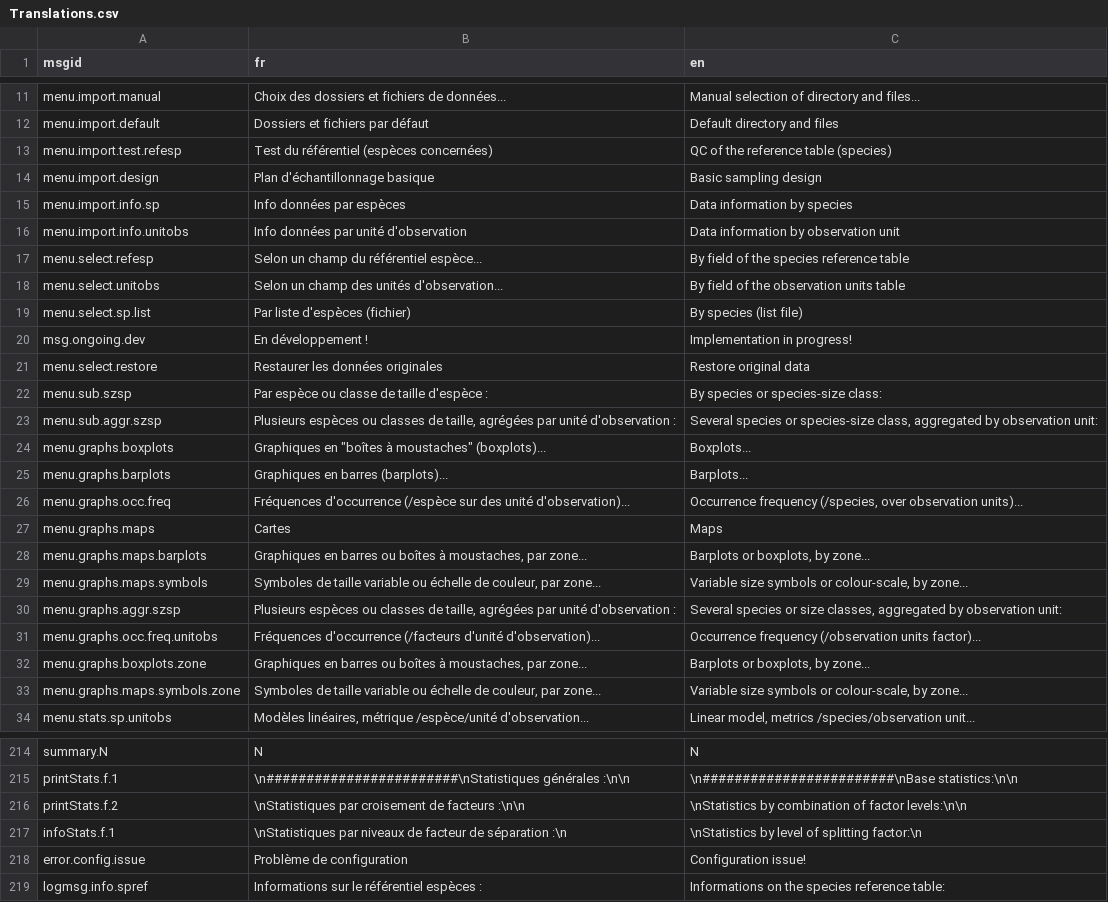
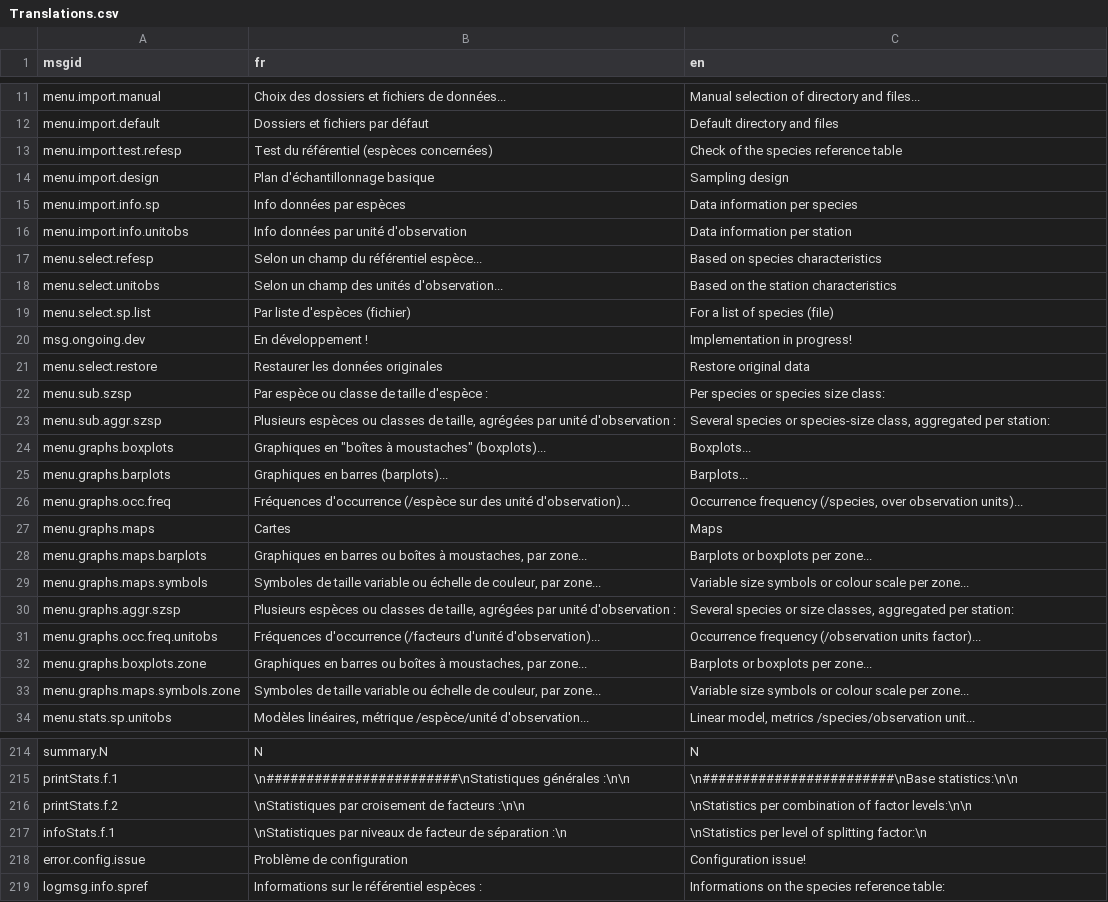
Before and after one commit to yreecht/Plateforme_PAMPA, a CSV file: Scripts_Biodiv/Translations.csv, drawn as a sheet; only a part is shown, gaps mark what is left out; the diff covers the shown part only.

Commit message:
Apply Dominique's suggestions of translations

```diff
--- a/Scripts_Biodiv/Translations.csv
+++ b/Scripts_Biodiv/Translations.csv
@@ -12,13 +12,13 @@ menu.import.manual,Choix des dossiers et fichiers de données...,Manual selectio
 menu.import.default,Dossiers et fichiers par défaut,Default directory and files
-menu.import.test.refesp,Test du référentiel (espèces concernées),QC of the reference table (species)
-menu.import.design,Plan d'échantillonnage basique,Basic sampling design
-menu.import.info.sp,Info données par espèces,Data information by species
-menu.import.info.unitobs,Info données par unité d'observation,Data information by observation unit
-menu.select.refesp,Selon un champ du référentiel espèce...,By field of the species reference table
-menu.select.unitobs,Selon un champ des unités d'observation...,By field of the observation units table
-menu.select.sp.list,Par liste d'espèces (fichier),By species (list file)
+menu.import.test.refesp,Test du référentiel (espèces concernées),Check of the species reference table
+menu.import.design,Plan d'échantillonnage basique,Sampling design
+menu.import.info.sp,Info données par espèces,Data information per species
+menu.import.info.unitobs,Info données par unité d'observation,Data information per station
+menu.select.refesp,Selon un champ du référentiel espèce...,Based on species characteristics
+menu.select.unitobs,Selon un champ des unités d'observation...,Based on the station characteristics
+menu.select.sp.list,Par liste d'espèces (fichier),For a list of species (file)
 msg.ongoing.dev,En développement !,Implementation in progress!
 menu.select.restore,Restaurer les données originales,Restore original data
-menu.sub.szsp,Par espèce ou classe de taille d'espèce :,By species or species-size class:
-menu.sub.aggr.szsp,"Plusieurs espèces ou classes de taille, agrégées par unité d'observation :","Several species or species-size class, aggregated by observation unit:"
+menu.sub.szsp,Par espèce ou classe de taille d'espèce :,Per species or species size class:
+menu.sub.aggr.szsp,"Plusieurs espèces ou classes de taille, agrégées par unité d'observation :","Several species or species-size class, aggregated per station:"
 menu.graphs.boxplots,"Graphiques en ""boîtes à moustaches"" (boxplots)...",Boxplots...
@@ -27,8 +27,8 @@ menu.graphs.occ.freq,Fréquences d'occurrence (/espèce sur des unité d'observa
 menu.graphs.maps,Cartes,Maps
-menu.graphs.maps.barplots,"Graphiques en barres ou boîtes à moustaches, par zone...","Barplots or boxplots, by zone..."
-menu.graphs.maps.symbols,"Symboles de taille variable ou échelle de couleur, par zone...","Variable size symbols or colour-scale, by zone..."
-menu.graphs.aggr.szsp,"Plusieurs espèces ou classes de taille, agrégées par unité d'observation :","Several species or size classes, aggregated by observation unit:"
+menu.graphs.maps.barplots,"Graphiques en barres ou boîtes à moustaches, par zone...",Barplots or boxplots per zone...
+menu.graphs.maps.symbols,"Symboles de taille variable ou échelle de couleur, par zone...",Variable size symbols or colour scale per zone...
+menu.graphs.aggr.szsp,"Plusieurs espèces ou classes de taille, agrégées par unité d'observation :","Several species or size classes, aggregated per station:"
 menu.graphs.occ.freq.unitobs,Fréquences d'occurrence (/facteurs d'unité d'observation)...,Occurrence frequency (/observation units factor)...
-menu.graphs.boxplots.zone,"Graphiques en barres ou boîtes à moustaches, par zone...","Barplots or boxplots, by zone..."
-menu.graphs.maps.symbols.zone,"Symboles de taille variable ou échelle de couleur, par zone...","Variable size symbols or colour-scale, by zone..."
+menu.graphs.boxplots.zone,"Graphiques en barres ou boîtes à moustaches, par zone...",Barplots or boxplots per zone...
+menu.graphs.maps.symbols.zone,"Symboles de taille variable ou échelle de couleur, par zone...",Variable size symbols or colour scale per zone...
 menu.stats.sp.unitobs,"Modèles linéaires, métrique /espèce/unité d'observation...","Linear model, metrics /species/observation unit..."
@@ -215,4 +215,4 @@ summary.N,N,N
 printStats.f.1,\n########################\nStatistiques générales :\n\n,\n########################\nBase statistics:\n\n
-printStats.f.2,\nStatistiques par croisement de facteurs :\n\n,\nStatistics by combination of factor levels:\n\n
-infoStats.f.1,\nStatistiques par niveaux de facteur de séparation :\n,\nStatistics by level of splitting factor:\n
+printStats.f.2,\nStatistiques par croisement de facteurs :\n\n,\nStatistics per combination of factor levels:\n\n
+infoStats.f.1,\nStatistiques par niveaux de facteur de séparation :\n,\nStatistics per level of splitting factor:\n
 error.config.issue,Problème de configuration,Configuration issue!
```
Also changed, not shown: 17 edited cells elsewhere in this file, 1 other file.
